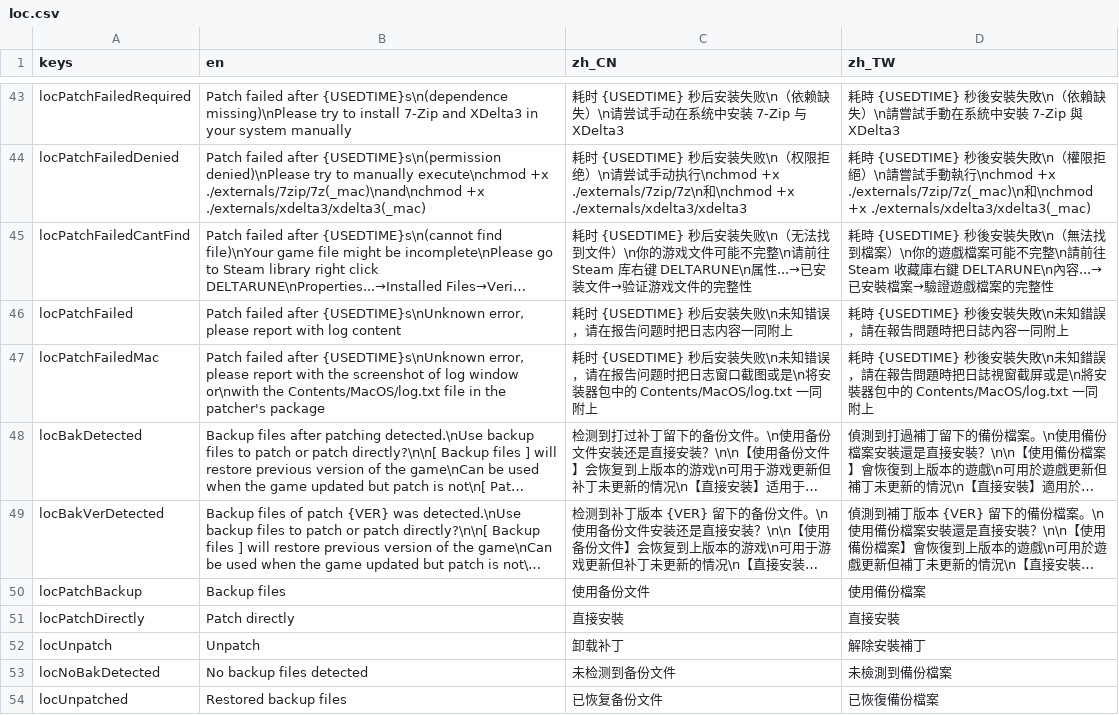
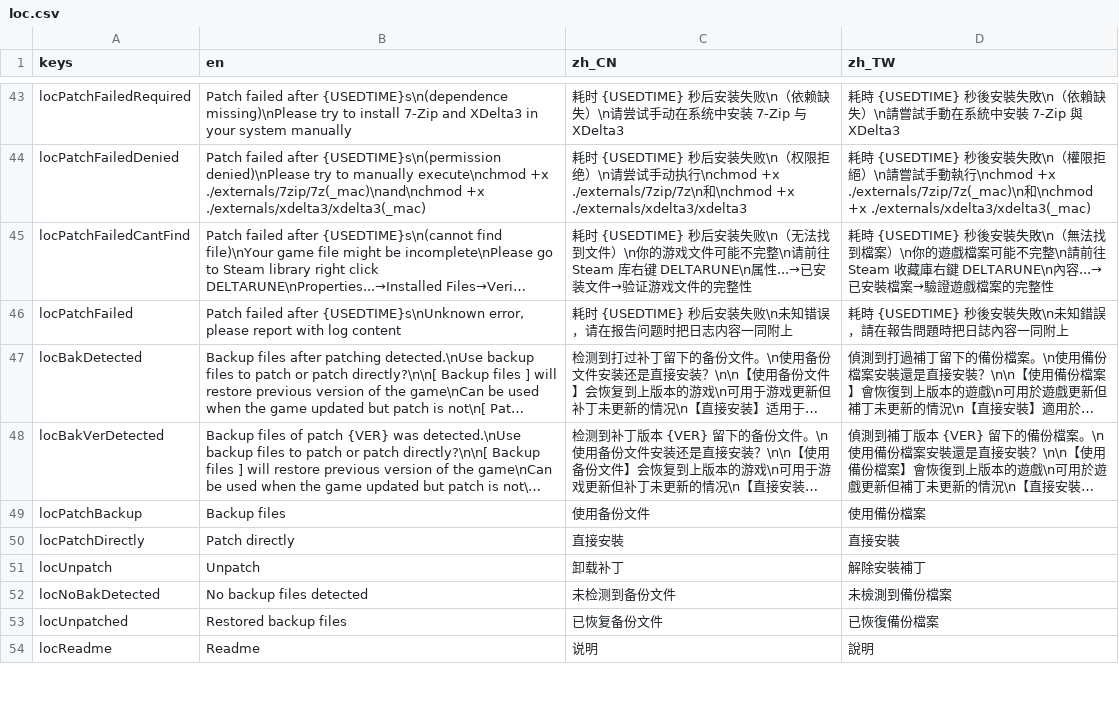
Before and after one commit to gm3dr/DeltaruneChinesePatcher, a CSV file: Locale/loc.csv, drawn as a sheet; only a part is shown, gaps mark what is left out; the shorter side is filled out with more unchanged rows; long unchanged cells end in …; the diff names each change by its address in the sheet, - before the commit and + after, or states it on an @@ line.

Commit message:
remove locPatchFailedMac

```diff
--- a/Locale/loc.csv
+++ b/Locale/loc.csv
-row 47: locPatchFailedMac | Patch failed after {USEDTIME}s\nUnknown error, please report with the screenshot of log window or\nwith the Contents/MacOS/log.txt file in the patcher's package | 耗时 {USEDTIME} 秒后安装失败\n未知错误，请在报告问题时把日志窗口截图或是\n将安装器包中的 Contents/MacOS/log.txt 一同附上 | 耗時 {USEDTIME} 秒後安裝失敗\n未知錯誤，請在報告問題時把日誌視窗截屏或是\n將安裝器包中的 Contents/MacOS/log.txt 一同附上
```
Also changed, not shown: 1 other file.
